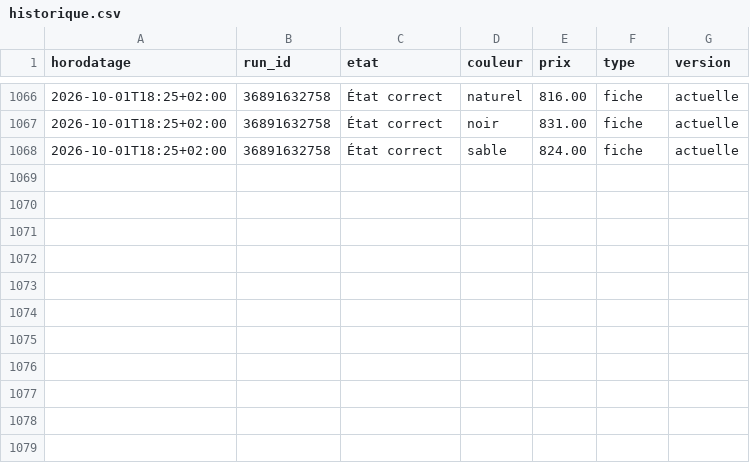
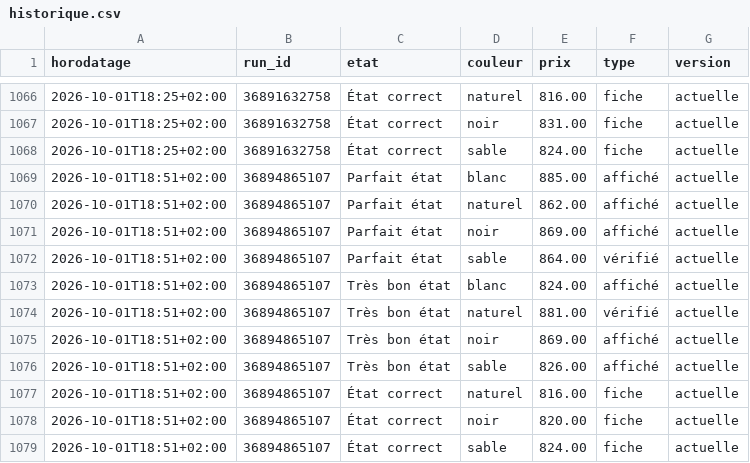
Before and after one commit to al37hajj/veille-backmarket, a CSV file: historique.csv, drawn as a sheet; only a part is shown, gaps mark what is left out.

```diff
--- a/historique.csv
+++ b/historique.csv
@@ -1068 +1068,12 @@ horodatage,run_id,etat,couleur,prix,type,version
 2026-10-01T18:25+02:00,36891632758,État correct,sable,824.00,fiche,actuelle
+2026-10-01T18:51+02:00,36894865107,Parfait état,blanc,885.00,affiché,actuelle
+2026-10-01T18:51+02:00,36894865107,Parfait état,naturel,862.00,affiché,actuelle
+2026-10-01T18:51+02:00,36894865107,Parfait état,noir,869.00,affiché,actuelle
+2026-10-01T18:51+02:00,36894865107,Parfait état,sable,864.00,vérifié,actuelle
+2026-10-01T18:51+02:00,36894865107,Très bon état,blanc,824.00,affiché,actuelle
+2026-10-01T18:51+02:00,36894865107,Très bon état,naturel,881.00,vérifié,actuelle
+2026-10-01T18:51+02:00,36894865107,Très bon état,noir,869.00,affiché,actuelle
+2026-10-01T18:51+02:00,36894865107,Très bon état,sable,826.00,affiché,actuelle
+2026-10-01T18:51+02:00,36894865107,État correct,naturel,816.00,fiche,actuelle
+2026-10-01T18:51+02:00,36894865107,État correct,noir,820.00,fiche,actuelle
+2026-10-01T18:51+02:00,36894865107,État correct,sable,824.00,fiche,actuelle
```
